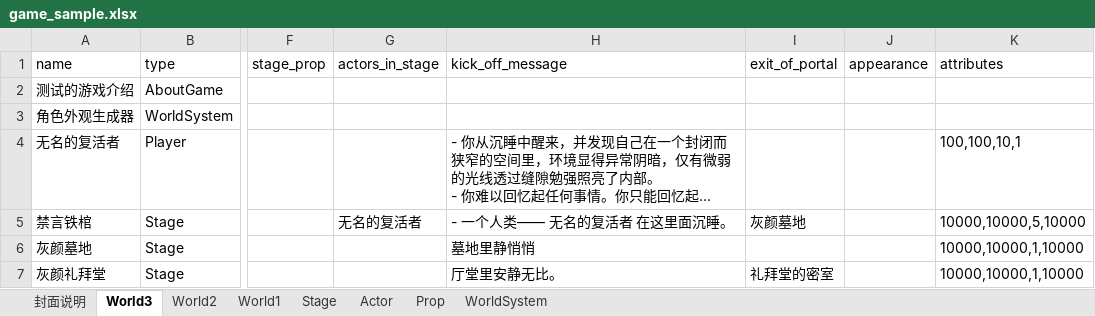
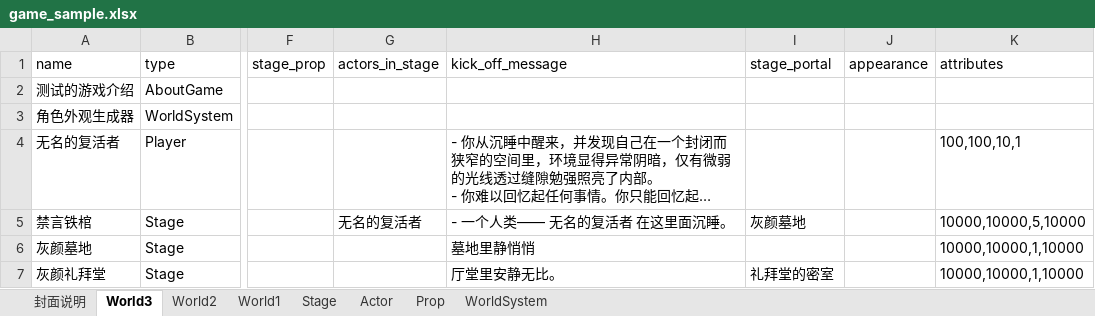
Before and after one commit to yanghanggit/ai-rpg, an Excel workbook: game_sample/excel/game_sample.xlsx, sheet World3, drawn as a sheet; only a part is shown, gaps mark what is left out; long unchanged cells end in …; values as stored, in another font and other column widths than the file's, no borders; the diff names each change by its address in the sheet, - before the commit and + after, or states it on an @@ line.

```diff
--- a/game_sample/excel/game_sample.xlsx (sheet World3)
+++ b/game_sample/excel/game_sample.xlsx (sheet World3)
-I1: exit_of_portal
+I1: stage_portal
```
Also changed, not shown: sheet World1, sheet Stage, sheet World2, 6 other files.
